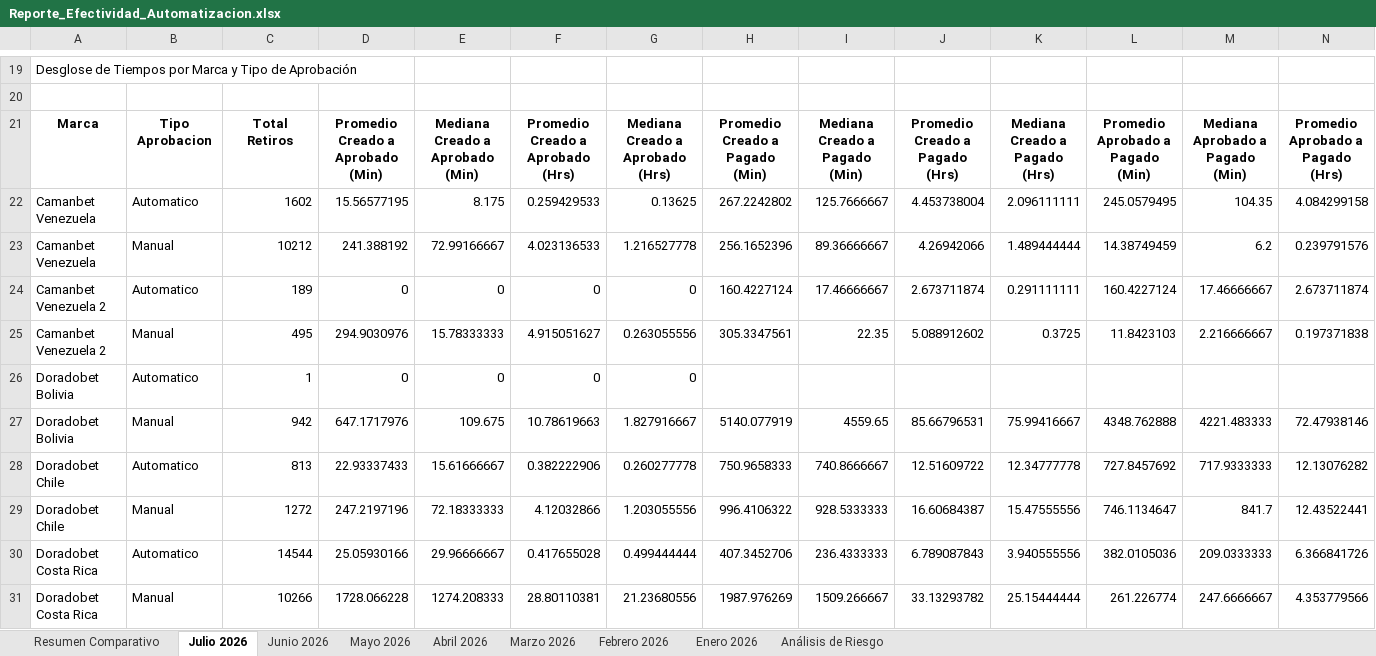
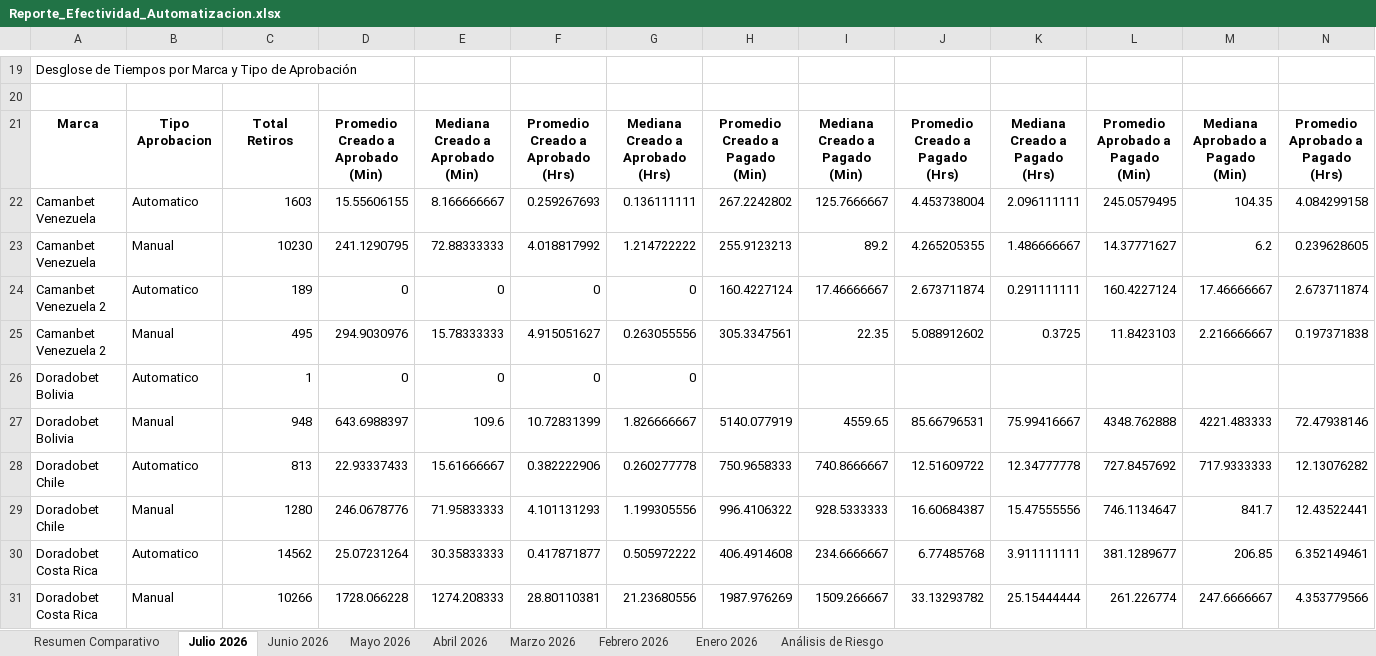
Before and after one commit to VirtualSoft026/Dashboard-Retiros, an Excel workbook: Reporte_Efectividad_Automatizacion.xlsx, sheet Julio 2026, drawn as a sheet; only a part is shown, gaps mark what is left out; values as stored, in another font and other column widths than the file's, no borders; removed rows and columns are numbered as before the commit, all else as after; rows hold the shown columns only; the diff covers the shown part only; the diff names each change by its address in the sheet, - before the commit and + after, or states it on an @@ line.

```diff
--- a/Reporte_Efectividad_Automatizacion.xlsx (sheet Julio 2026)
+++ b/Reporte_Efectividad_Automatizacion.xlsx (sheet Julio 2026)
-C22: 1602
+C22: 1603
-D22: 15.56577195
+D22: 15.55606155
-E22: 8.175
+E22: 8.166666667
-F22: 0.259429533
+F22: 0.259267693
-G22: 0.13625
+G22: 0.136111111
-row 23: Camanbet Venezuela | Manual | 10212 | 241.388192 | 72.99166667 | 4.023136533 | 1.216527778 | 256.1652396 | 89.36666667 | 4.26942066 | 1.489444444 | 14.38749459 | 6.2 | 0.239791576
+row 23: Camanbet Venezuela | Manual | 10230 | 241.1290795 | 72.88333333 | 4.018817992 | 1.214722222 | 255.9123213 | 89.2 | 4.265205355 | 1.486666667 | 14.37771627 | 6.2 | 0.239628605
-C27: 942
+C27: 948
-D27: 647.1717976
+D27: 643.6988397
-E27: 109.675
+E27: 109.6
-F27: 10.78619663
+F27: 10.72831399
-G27: 1.827916667
+G27: 1.826666667
-C29: 1272
+C29: 1280
-D29: 247.2197196
+D29: 246.0678776
-E29: 72.18333333
+E29: 71.95833333
-F29: 4.12032866
+F29: 4.101131293
-G29: 1.203055556
+G29: 1.199305556
-row 30: Doradobet Costa Rica | Automatico | 14544 | 25.05930166 | 29.96666667 | 0.417655028 | 0.499444444 | 407.3452706 | 236.4333333 | 6.789087843 | 3.940555556 | 382.0105036 | 209.0333333 | 6.366841726
+row 30: Doradobet Costa Rica | Automatico | 14562 | 25.07231264 | 30.35833333 | 0.417871877 | 0.505972222 | 406.4914608 | 234.6666667 | 6.77485768 | 3.911111111 | 381.1289677 | 206.85 | 6.352149461
```
Also changed, not shown: 15 added rows, 15 removed rows and 50 edited cells elsewhere in this sheet, sheet Resumen Comparativo, sheet Análisis de Riesgo, 2 other files.
